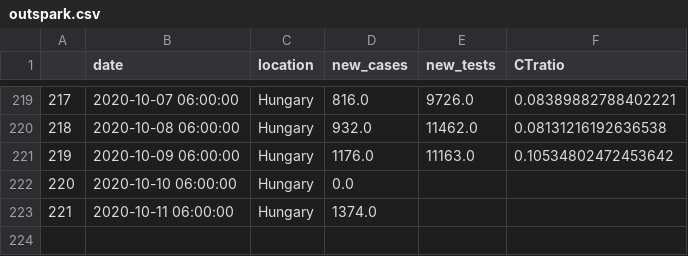
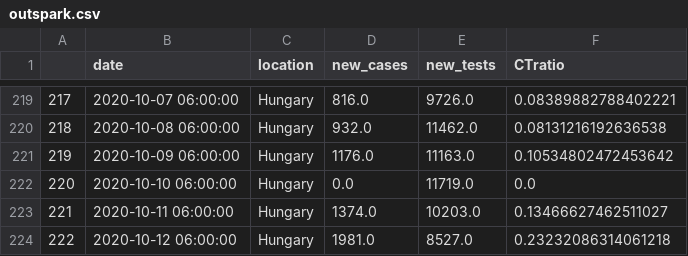
Before and after one commit to sandorbihary/AgnesRiport, a CSV file: outspark.csv, drawn as a sheet; only a part is shown, gaps mark what is left out.

```diff
--- a/outspark.csv
+++ b/outspark.csv
@@ -221,3 +221,4 @@
 219,2020-10-09 06:00:00,Hungary,1176.0,11163.0,0.10534802472453642
-220,2020-10-10 06:00:00,Hungary,0.0,,
-221,2020-10-11 06:00:00,Hungary,1374.0,,
+220,2020-10-10 06:00:00,Hungary,0.0,11719.0,0.0
+221,2020-10-11 06:00:00,Hungary,1374.0,10203.0,0.13466627462511027
+222,2020-10-12 06:00:00,Hungary,1981.0,8527.0,0.23232086314061218
```
Also changed, not shown: 4 other files.
